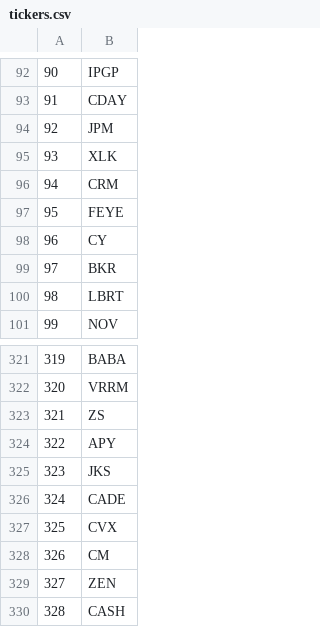
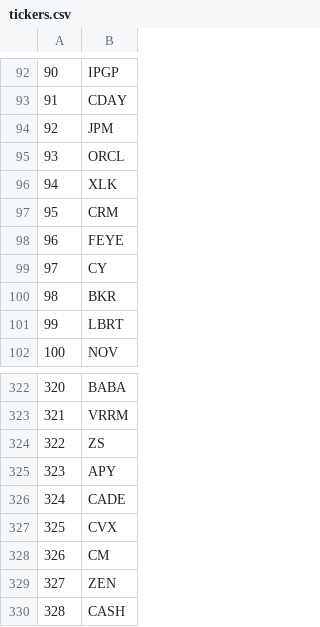
Before and after one commit to olegDk/after_hours_trading, a CSV file: analytics/modeling/tickers.csv, drawn as a sheet; only a part is shown, gaps mark what is left out; removed rows and columns are numbered as before the commit, all else as after; the diff names each change by its address in the sheet, - before the commit and + after, or states it on an @@ line.

```diff
--- a/analytics/modeling/tickers.csv
+++ b/analytics/modeling/tickers.csv
+row 95: 93 | ORCL
@@ column A renumbered between rows 96 and 325 @@
-row 325: 323 | JKS
```
Also changed, not shown: 2 other files.
